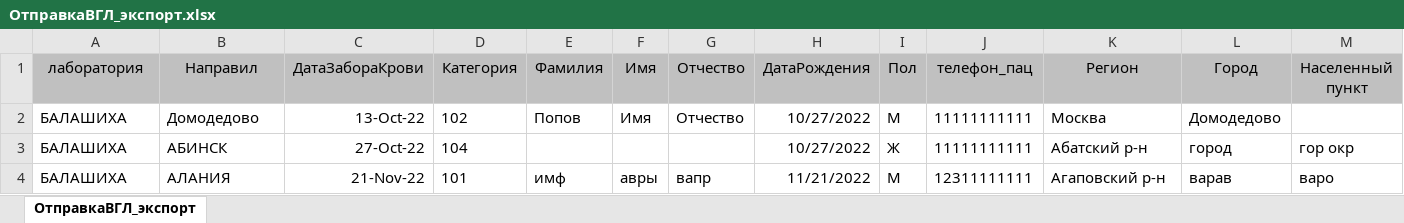
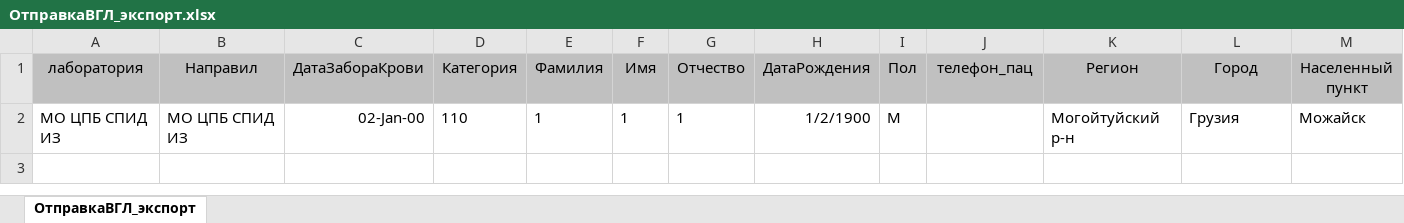
Before and after one commit to Alex-Krasnov/Reference_Aids_git, an Excel workbook: wwwroot/Files/ForInput/ОтправкаВГЛ_экспорт.xlsx, sheet ОтправкаВГЛ_экспорт, drawn as a sheet; only a part is shown; values as stored, in another font and other column widths than the file's, no borders; removed rows and columns are numbered as before the commit, all else as after; rows hold the shown columns only; the diff names each change by its address in the sheet, - before the commit and + after, or states it on an @@ line.

```diff
--- a/wwwroot/Files/ForInput/ОтправкаВГЛ_экспорт.xlsx (sheet ОтправкаВГЛ_экспорт)
+++ b/wwwroot/Files/ForInput/ОтправкаВГЛ_экспорт.xlsx (sheet ОтправкаВГЛ_экспорт)
-row 2: БАЛАШИХА | Домодедово | 13-Oct-22 | 102 | Попов | Имя | Отчество | 10/27/2022 | М | 11111111111 | Москва | Домодедово
-row 3: БАЛАШИХА | АБИНСК | 27-Oct-22 | 104 |  |  |  | 10/27/2022 | Ж | 11111111111 | Абатский р-н | город | гор окр
-row 4: БАЛАШИХА | АЛАНИЯ | 21-Nov-22 | 101 | имф | авры | вапр | 11/21/2022 | М | 12311111111 | Агаповский р-н | варав | варо
+row 2: МО ЦПБ СПИД ИЗ | МО ЦПБ СПИД ИЗ | 02-Jan-00 | 110 | 1 | 1 | 1 | 1/2/1900 | М |  | Могойтуйский р-н | Грузия | Можайск
```
Also changed, not shown: wwwroot/Files/ForInput/ОтправкаВГЛ_экспорт2.xlsx, 6 other files.
